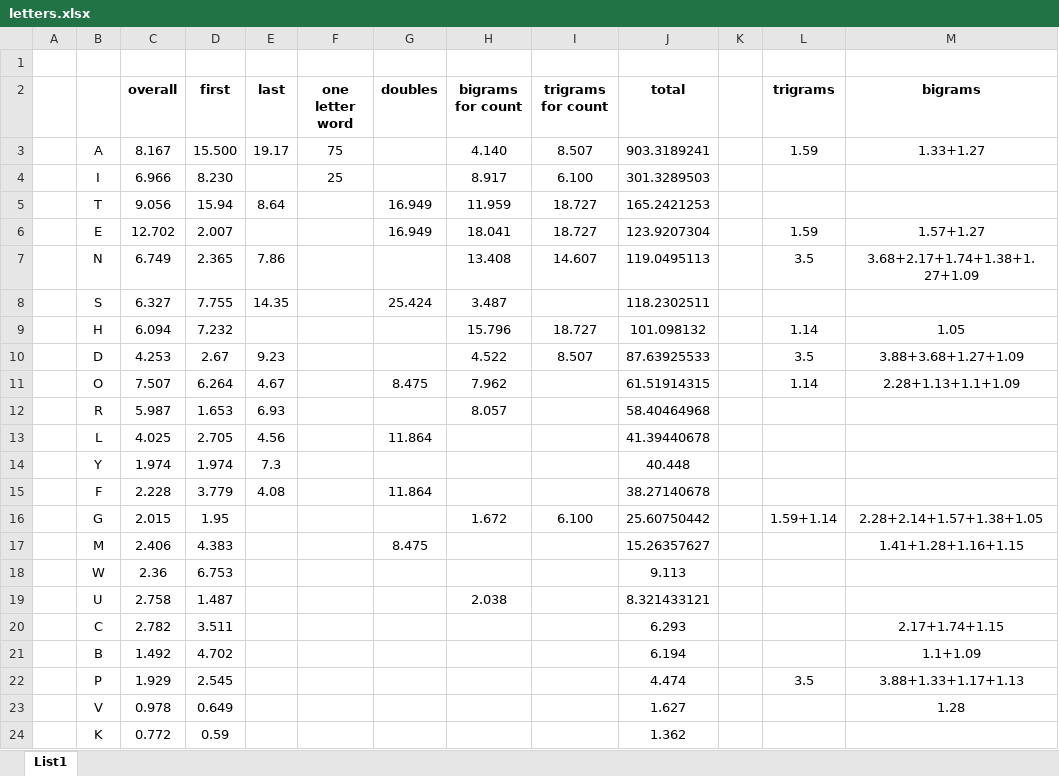
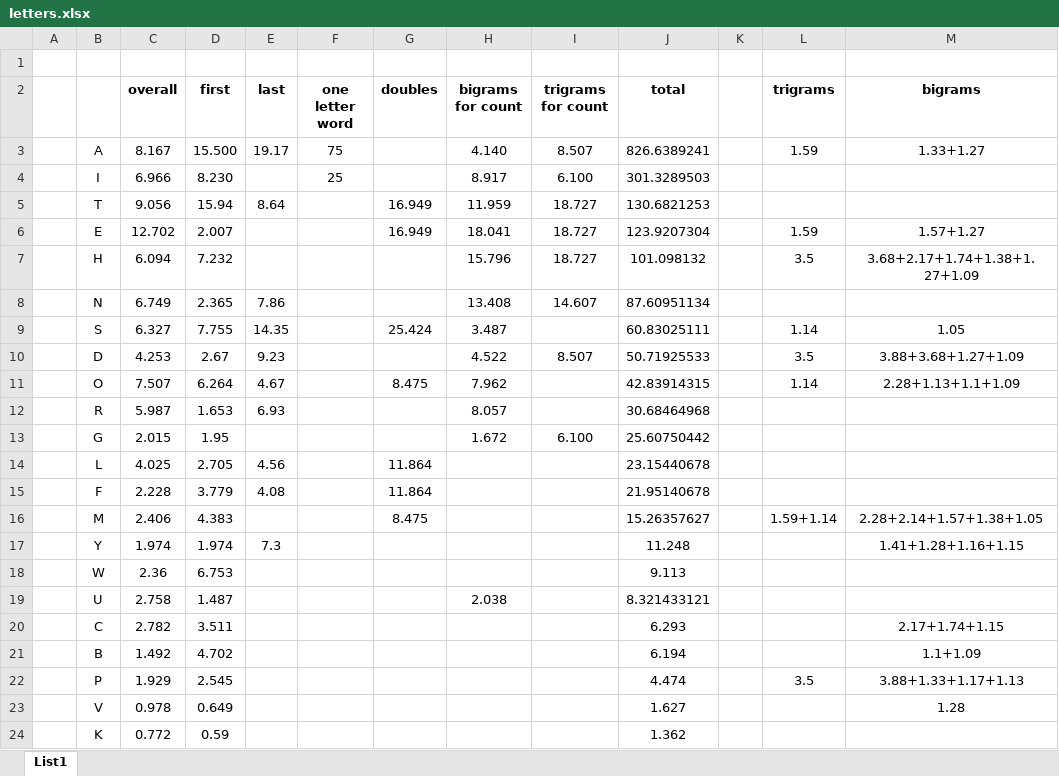
Before and after one commit to Honzaik/pdecryptor, an Excel workbook: letters.xlsx, sheet List1, drawn as a sheet; only a part is shown; values as stored, in another font and other column widths than the file's, no borders; removed rows and columns are numbered as before the commit, all else as after; the diff names each change by its address in the sheet, - before the commit and + after, or states it on an @@ line.

```diff
--- a/letters.xlsx (sheet List1)
+++ b/letters.xlsx (sheet List1)
-J3 (total): 903.3189241
+J3 (total): 826.6389241
-J5 (total): 165.2421253
+J5 (total): 130.6821253
+row 7:  | H | 6.094 | 7.232 |  |  |  | 15.796 | 18.727 | 101.098132 |  | 3.5 | 3.68+2.17+1.74+1.38+1.27+1.09
-J8 (total): 119.0495113
+J8 (total): 87.60951134
-L8 (trigrams): 3.5
+L8 (trigrams): (empty)
-M8 (bigrams): 3.68+2.17+1.74+1.38+1.27+1.09
+M8 (bigrams): (empty)
-J9 (total): 118.2302511
+J9 (total): 60.83025111
-L9 (trigrams): (empty)
+L9 (trigrams): 1.14
-M9 (bigrams): (empty)
+M9 (bigrams): 1.05
-row 9:  | H | 6.094 | 7.232 |  |  |  | 15.796 | 18.727 | 101.098132 |  | 1.14 | 1.05
-J10 (total): 87.63925533
+J10 (total): 50.71925533
-J11 (total): 61.51914315
+J11 (total): 42.83914315
-J12 (total): 58.40464968
+J12 (total): 30.68464968
+row 13:  | G | 2.015 | 1.95 |  |  |  | 1.672 | 6.100 | 25.60750442
-J14 (total): 41.39440678
+J14 (total): 23.15440678
-row 14:  | Y | 1.974 | 1.974 | 7.3 |  |  |  |  | 40.448
-J15 (total): 38.27140678
+J15 (total): 21.95140678
-row 16:  | G | 2.015 | 1.95 |  |  |  | 1.672 | 6.100 | 25.60750442 |  | 1.59+1.14 | 2.28+2.14+1.57+1.38+1.05
-L16 (trigrams): (empty)
+L16 (trigrams): 1.59+1.14
-M16 (bigrams): 1.41+1.28+1.16+1.15
+M16 (bigrams): 2.28+2.14+1.57+1.38+1.05
+row 17:  | Y | 1.974 | 1.974 | 7.3 |  |  |  |  | 11.248 |  |  | 1.41+1.28+1.16+1.15
```
Also changed, not shown: formulas that keep their value, 9 other files.
